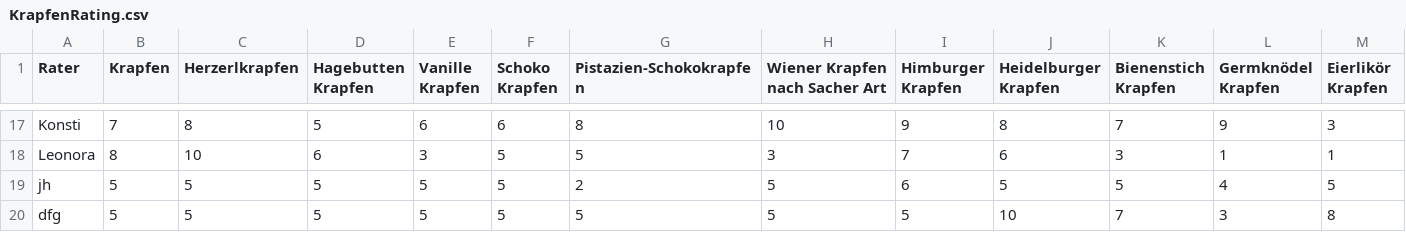
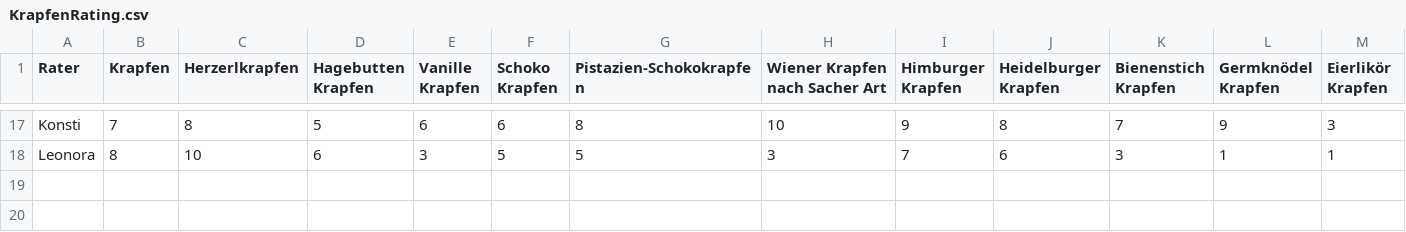
Before and after one commit to JudithBernett/Krapfenrating, a CSV file: data/KrapfenRating.csv, drawn as a sheet; only a part is shown, gaps mark what is left out; the diff names each change by its address in the sheet, - before the commit and + after, or states it on an @@ line.

Commit message:
cleanup csv

```diff
--- a/data/KrapfenRating.csv
+++ b/data/KrapfenRating.csv
-row 19: jh | 5 | 5 | 5 | 5 | 5 | 2 | 5 | 6 | 5 | 5 | 4 | 5
-row 20: dfg | 5 | 5 | 5 | 5 | 5 | 5 | 5 | 5 | 10 | 7 | 3 | 8
```
